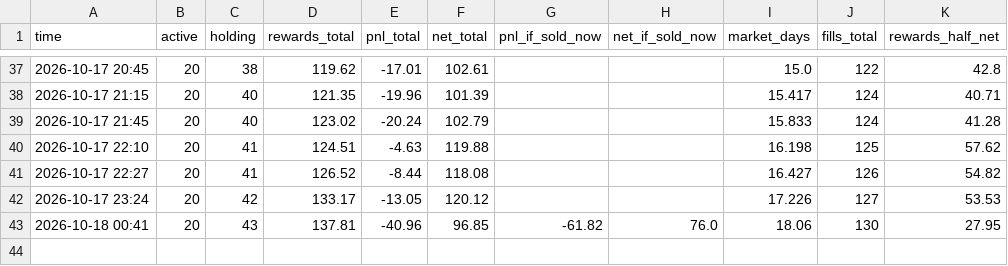
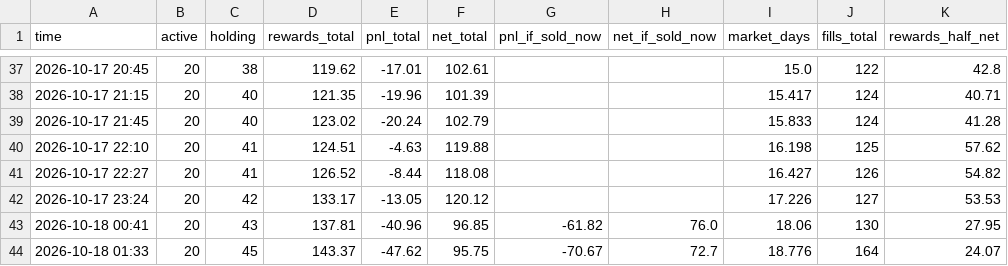
Before and after one commit to trendatrenda/polymarket-scanners, a CSV file: pm_mm_log.csv, drawn as a sheet; only a part is shown, gaps mark what is left out.

```diff
--- a/pm_mm_log.csv
+++ b/pm_mm_log.csv
@@ -43 +43,2 @@ time,active,holding,rewards_total,pnl_total,net_total,pnl_if_sold_now,net_if_sol
 2026-10-18 00:41,20,43,137.81,-40.96,96.85,-61.82,76.0,18.06,130,27.95
+2026-10-18 01:33,20,45,143.37,-47.62,95.75,-70.67,72.7,18.776,164,24.07
```
Also changed, not shown: pm_mm_fills.csv, 3 other files.
